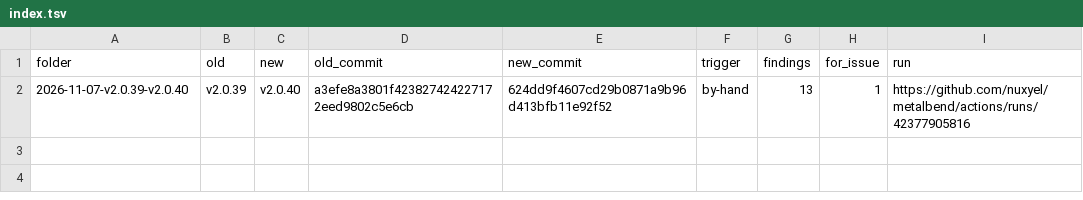
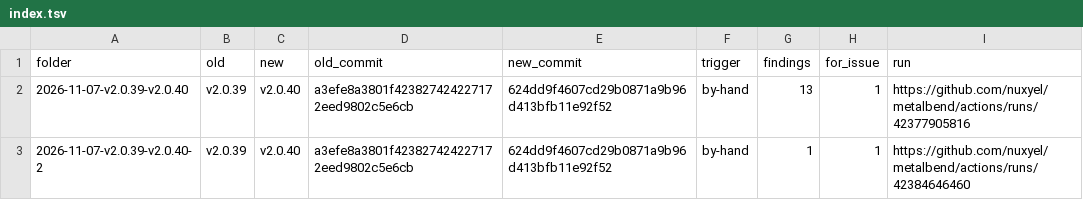
Before and after one commit to nuxyel/metalbend, a TSV file: track/index.tsv, drawn as a sheet.

```diff
--- a/track/index.tsv
+++ b/track/index.tsv
@@ -2 +2,2 @@ folder	old	new	old_commit	new_commit	trigger	findings	for_issue	run
 2026-11-07-v2.0.39-v2.0.40	v2.0.39	v2.0.40	a3efe8a3801f423827424227172eed9802c5e6cb	624dd9f4607cd29b0871a9b96d413bfb11e92f52	by-hand	13	1	https://github.com/nuxyel/metalbend/actions/runs/42377905816
+2026-11-07-v2.0.39-v2.0.40-2	v2.0.39	v2.0.40	a3efe8a3801f423827424227172eed9802c5e6cb	624dd9f4607cd29b0871a9b96d413bfb11e92f52	by-hand	1	1	https://github.com/nuxyel/metalbend/actions/runs/42384646460
```
Also changed, not shown: 6 other files.
